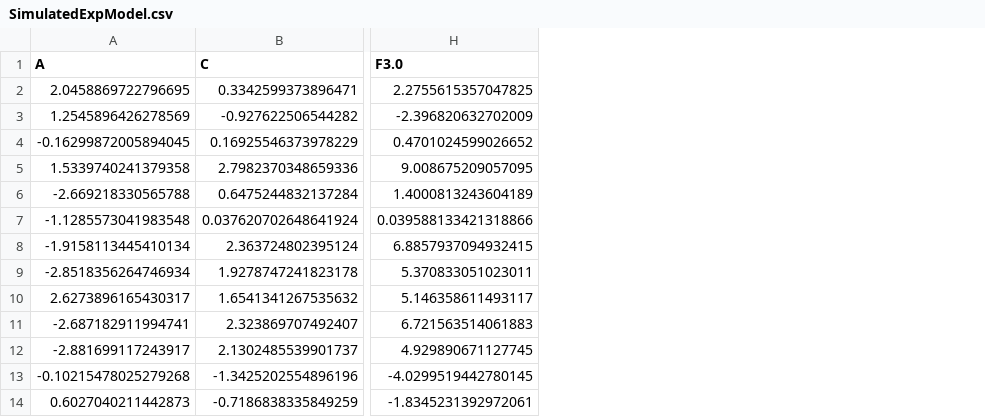
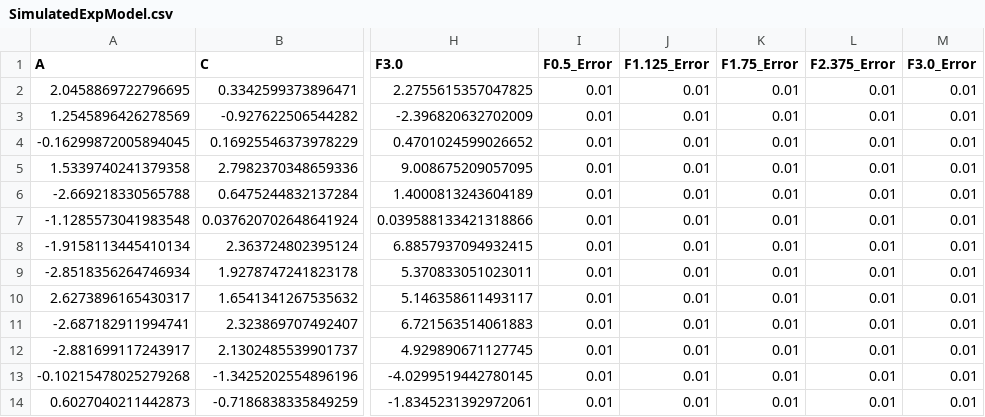
Before and after one commit to ssedd1123/Bayesian-package, a CSV file: data/TestExample/ForceLaw/SimulatedExpModel.csv, drawn as a sheet; only a part is shown, gaps mark what is left out; the diff names each change by its address in the sheet, - before the commit and + after, or states it on an @@ line.

```diff
--- a/data/TestExample/ForceLaw/SimulatedExpModel.csv
+++ b/data/TestExample/ForceLaw/SimulatedExpModel.csv
+column I (F0.5_Error), rows 2-14: all 0.01
+column J (F1.125_Error), rows 2-14: all 0.01
+column K (F1.75_Error), rows 2-14: all 0.01
+column L (F2.375_Error), rows 2-14: all 0.01
+column M (F3.0_Error), rows 2-14: all 0.01
```
Also changed, not shown: 43 other files.
